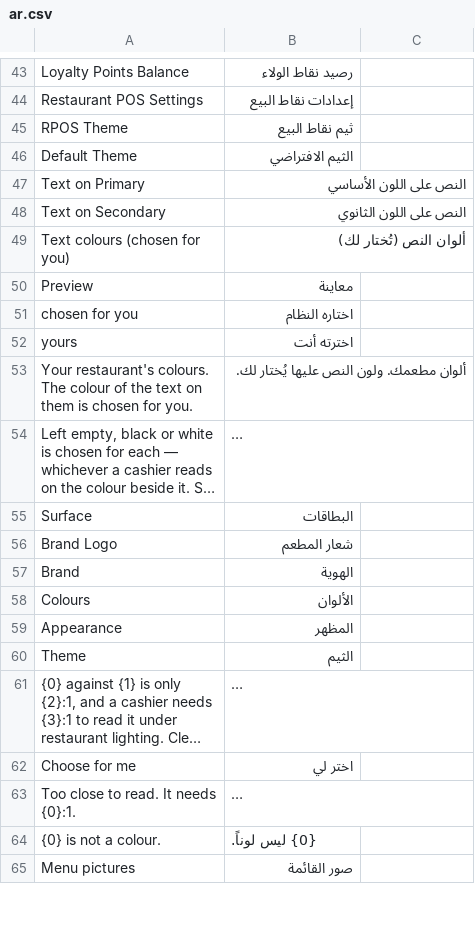
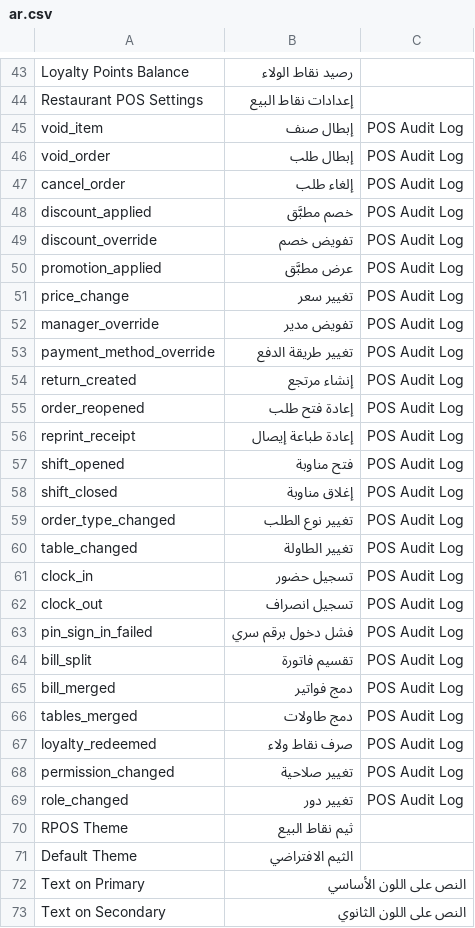
Before and after one commit to hh2000h4000/ruzmh_restaurant_pos, a CSV file: restaurant_pos/translations/ar.csv, drawn as a sheet; only a part is shown, gaps mark what is left out; the shorter side is filled out with more unchanged rows; long unchanged cells end in …; the diff names each change by its address in the sheet, - before the commit and + after, or states it on an @@ line.

```diff
--- a/restaurant_pos/translations/ar.csv
+++ b/restaurant_pos/translations/ar.csv
+row 45: void_item | إبطال صنف | POS Audit Log
+row 46: void_order | إبطال طلب | POS Audit Log
+row 47: cancel_order | إلغاء طلب | POS Audit Log
+row 48: discount_applied | خصم مطبَّق | POS Audit Log
+row 49: discount_override | تفويض خصم | POS Audit Log
+row 50: promotion_applied | عرض مطبَّق | POS Audit Log
+row 51: price_change | تغيير سعر | POS Audit Log
+row 52: manager_override | تفويض مدير | POS Audit Log
+row 53: payment_method_override | تغيير طريقة الدفع | POS Audit Log
+row 54: return_created | إنشاء مرتجع | POS Audit Log
+row 55: order_reopened | إعادة فتح طلب | POS Audit Log
+row 56: reprint_receipt | إعادة طباعة إيصال | POS Audit Log
+row 57: shift_opened | فتح مناوبة | POS Audit Log
+row 58: shift_closed | إغلاق مناوبة | POS Audit Log
+row 59: order_type_changed | تغيير نوع الطلب | POS Audit Log
+row 60: table_changed | تغيير الطاولة | POS Audit Log
+row 61: clock_in | تسجيل حضور | POS Audit Log
+row 62: clock_out | تسجيل انصراف | POS Audit Log
+row 63: pin_sign_in_failed | فشل دخول برقم سري | POS Audit Log
+row 64: bill_split | تقسيم فاتورة | POS Audit Log
+row 65: bill_merged | دمج فواتير | POS Audit Log
+row 66: tables_merged | دمج طاولات | POS Audit Log
+row 67: loyalty_redeemed | صرف نقاط ولاء | POS Audit Log
+row 68: permission_changed | تغيير صلاحية | POS Audit Log
+row 69: role_changed | تغيير دور | POS Audit Log
```
Also changed, not shown: 8 other files.
